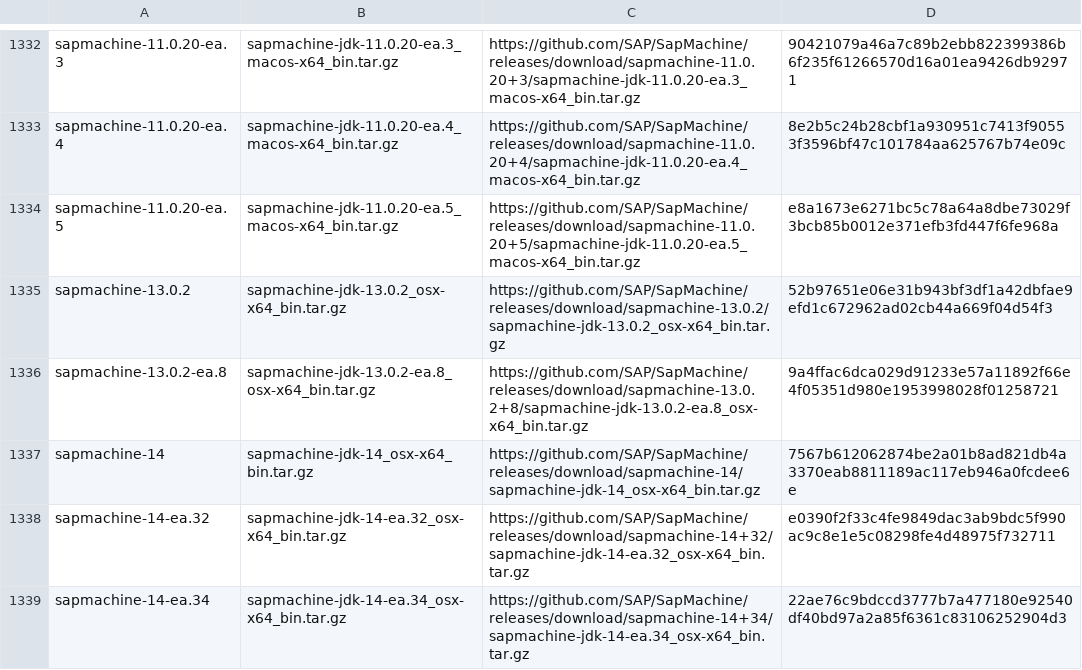
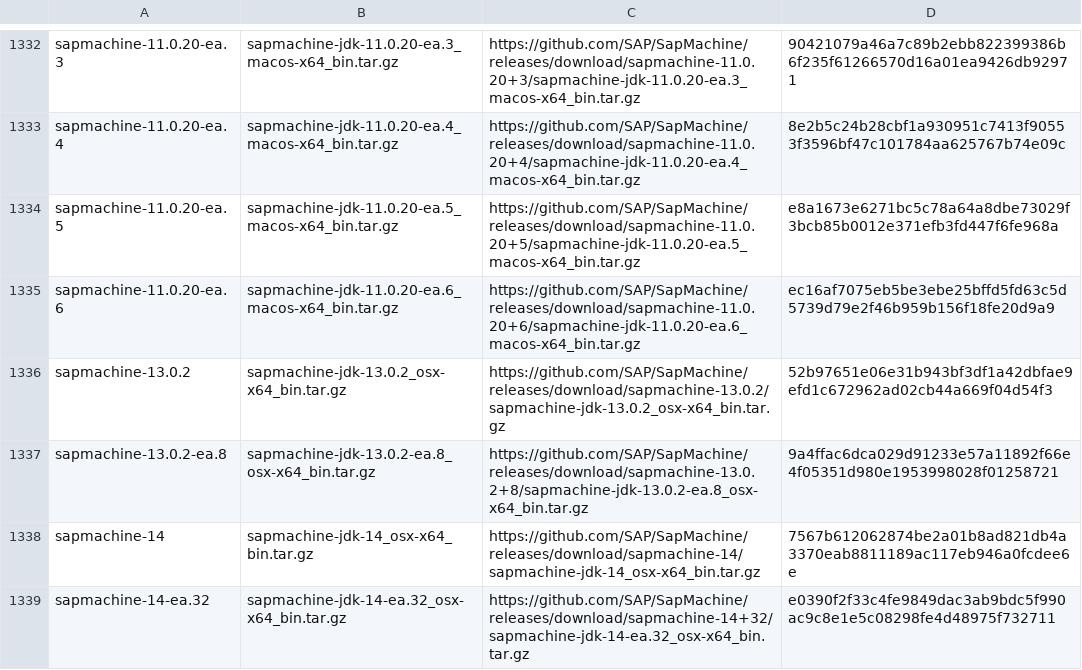
Before and after one commit to mise-plugins/rtx-java, a TSV file: data/jdk-macosx-x86_64-all.tsv, drawn as a sheet; only a part is shown, gaps mark what is left out; the shorter side is filled out with more unchanged rows; the diff covers the shown part only.

```diff
--- a/data/jdk-macosx-x86_64-all.tsv
+++ b/data/jdk-macosx-x86_64-all.tsv
@@ -1334,2 +1334,3 @@ sapmachine-11.0.20-ea.4	sapmachine-jdk-11.0.20-ea.4_macos-x64_bin.tar.gz	https:/
 sapmachine-11.0.20-ea.5	sapmachine-jdk-11.0.20-ea.5_macos-x64_bin.tar.gz	https://github.com/SAP/SapMachine/releases/download/sapmachine-11.0.20+5/sapmachine-jdk-11.0.20-ea.5_macos-x64_bin.tar.gz	e8a1673e6271bc5c78a64a8dbe73029f3bcb85b0012e371efb3fd447f6fe968a
+sapmachine-11.0.20-ea.6	sapmachine-jdk-11.0.20-ea.6_macos-x64_bin.tar.gz	https://github.com/SAP/SapMachine/releases/download/sapmachine-11.0.20+6/sapmachine-jdk-11.0.20-ea.6_macos-x64_bin.tar.gz	ec16af7075eb5be3ebe25bffd5fd63c5d5739d79e2f46b959b156f18fe20d9a9
 sapmachine-13.0.2	sapmachine-jdk-13.0.2_osx-x64_bin.tar.gz	https://github.com/SAP/SapMachine/releases/download/sapmachine-13.0.2/sapmachine-jdk-13.0.2_osx-x64_bin.tar.gz	52b97651e06e31b943bf3df1a42dbfae9efd1c672962ad02cb44a669f04d54f3
```
Also changed, not shown: 3 added rows elsewhere in this file, data/jdk-linux-aarch64-all.tsv, data/jdk-linux-arm64-all.tsv, 10 other files.
